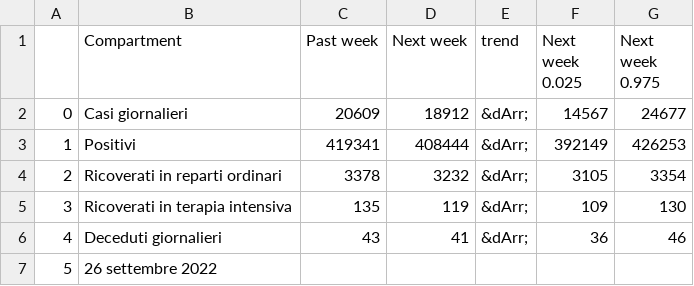
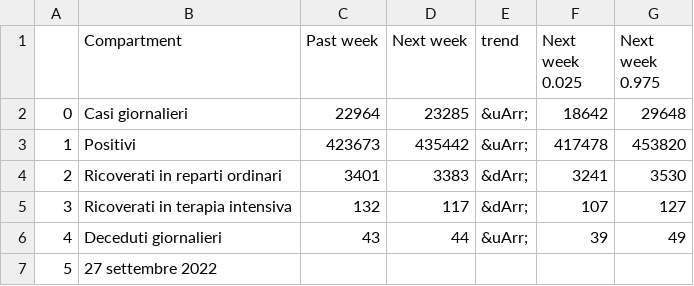
Before and after one commit to nicoparo/testaction, a CSV file: data.csv, drawn as a sheet.

```diff
--- a/data.csv
+++ b/data.csv
@@ -1,7 +1,7 @@
 ,Compartment,Past week,Next week,trend,Next week 0.025,Next week 0.975
-0,Casi giornalieri,20609,18912,&dArr;,14567,24677
-1,Positivi,419341,408444,&dArr;,392149,426253
-2,Ricoverati in reparti ordinari,3378,3232,&dArr;,3105,3354
-3,Ricoverati in terapia intensiva,135,119,&dArr;,109,130
-4,Deceduti giornalieri,43,41,&dArr;,36,46
-5,26 settembre 2022,,,,,
+0,Casi giornalieri,22964,23285,&uArr;,18642,29648
+1,Positivi,423673,435442,&uArr;,417478,453820
+2,Ricoverati in reparti ordinari,3401,3383,&dArr;,3241,3530
+3,Ricoverati in terapia intensiva,132,117,&dArr;,107,127
+4,Deceduti giornalieri,43,44,&uArr;,39,49
+5,27 settembre 2022,,,,,
```
